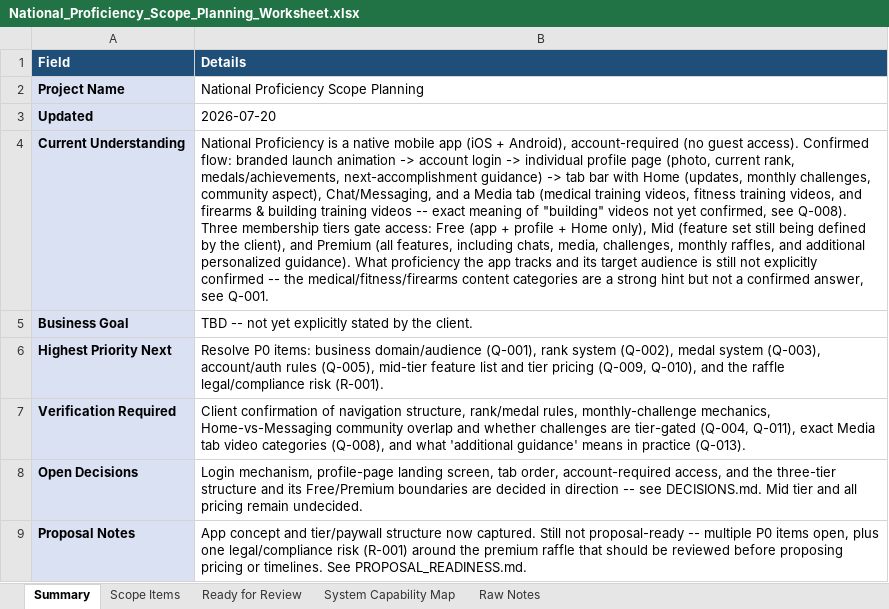
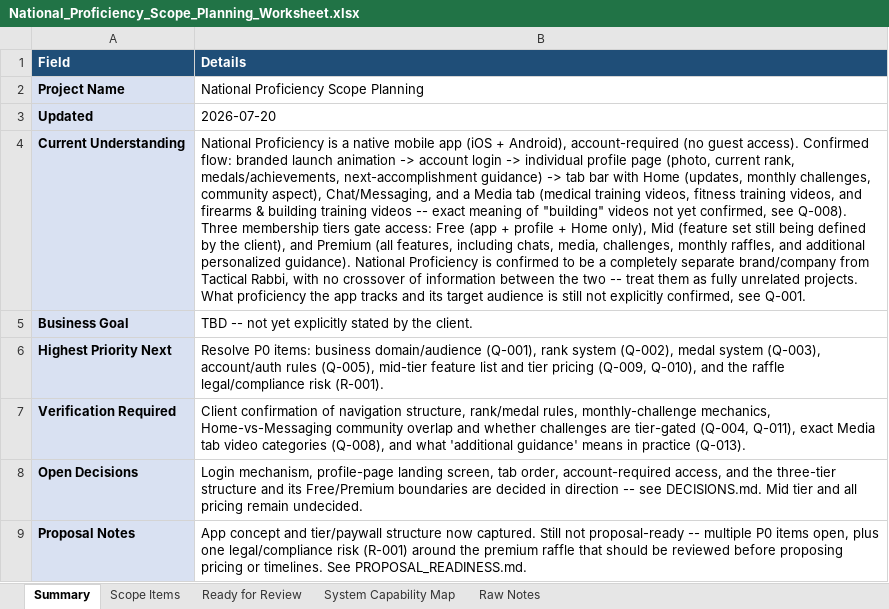
Before and after one commit to RazielCohen/website, an Excel workbook: national-proficiency-scope-planning/National_Proficiency_Scope_Planning_Worksheet.xlsx, sheet Summary, drawn as a sheet; values as stored, in another font and other column widths than the file's, no borders; the diff names each change by its address in the sheet, - before the commit and + after, or states it on an @@ line.

```diff
--- a/national-proficiency-scope-planning/National_Proficiency_Scope_Planning_Worksheet.xlsx (sheet Summary)
+++ b/national-proficiency-scope-planning/National_Proficiency_Scope_Planning_Worksheet.xlsx (sheet Summary)
-B4 (Details): …personalized guidance). What proficiency the app tracks and its target audience is still not explicitly confirmed -- the medical/fitness/firearms content categories are a strong hint but not a confirmed answer, see Q-001.
+B4 (Details): …personalized guidance). National Proficiency is confirmed to be a completely separate brand/company from Tactical Rabbi, with no crossover of information between the two -- treat them as fully unrelated projects. What proficiency the app tracks and its target audience is still not explicitly confirmed, see Q-001.
```
Also changed, not shown: sheet Raw Notes, sheet Scope Items, 4 other files.
